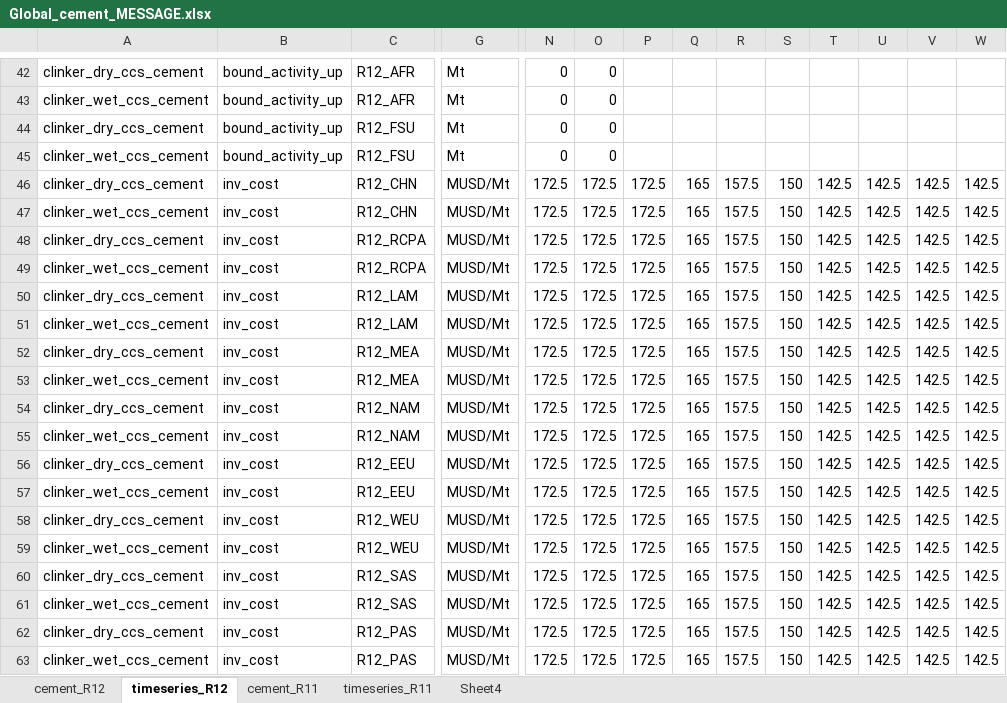
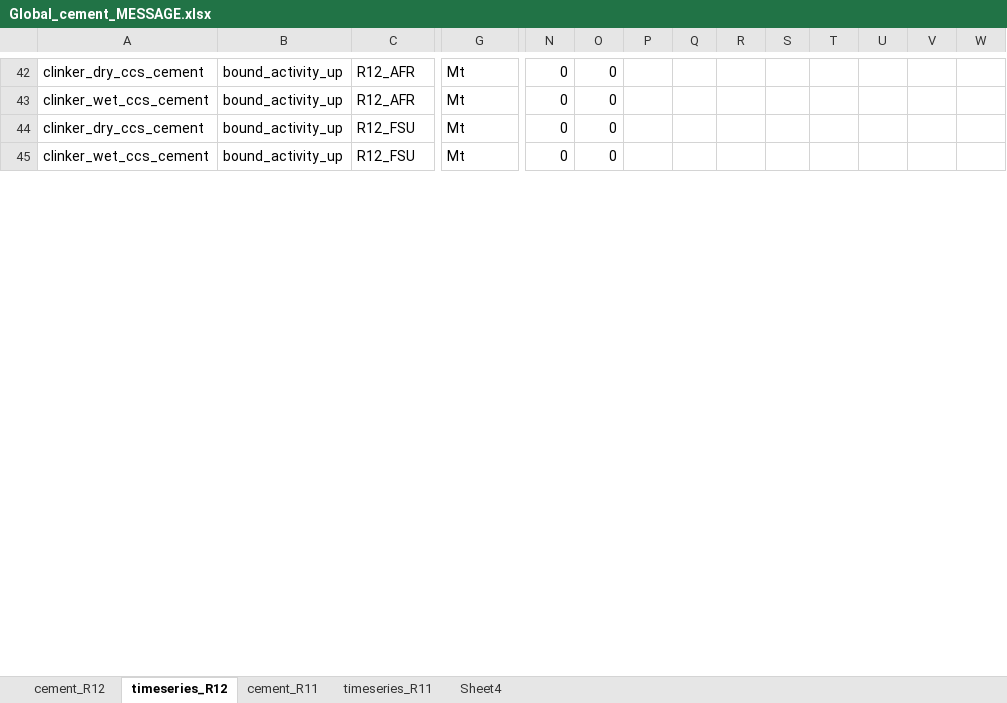
Before and after one commit to awais307/message-ix-canada, an Excel workbook: data/msg_materials_cement/Global_cement_MESSAGE.xlsx, sheet timeseries_R12, drawn as a sheet; only a part is shown, gaps mark what is left out; values as stored, in another font and other column widths than the file's, no borders; removed rows and columns are numbered as before the commit, all else as after; rows hold the shown columns only; the diff covers the shown part only; the diff names each change by its address in the sheet, - before the commit and + after, or states it on an @@ line.

```diff
--- a/data/msg_materials_cement/Global_cement_MESSAGE.xlsx (sheet timeseries_R12)
+++ b/data/msg_materials_cement/Global_cement_MESSAGE.xlsx (sheet timeseries_R12)
-row 46: clinker_dry_ccs_cement | inv_cost | R12_CHN | MUSD/Mt | 172.5 | 172.5 | 172.5 | 165 | 157.5 | 150 | 142.5 | 142.5 | 142.5 | 142.5
-row 47: clinker_wet_ccs_cement | inv_cost | R12_CHN | MUSD/Mt | 172.5 | 172.5 | 172.5 | 165 | 157.5 | 150 | 142.5 | 142.5 | 142.5 | 142.5
-row 48: clinker_dry_ccs_cement | inv_cost | R12_RCPA | MUSD/Mt | 172.5 | 172.5 | 172.5 | 165 | 157.5 | 150 | 142.5 | 142.5 | 142.5 | 142.5
-row 49: clinker_wet_ccs_cement | inv_cost | R12_RCPA | MUSD/Mt | 172.5 | 172.5 | 172.5 | 165 | 157.5 | 150 | 142.5 | 142.5 | 142.5 | 142.5
-row 50: clinker_dry_ccs_cement | inv_cost | R12_LAM | MUSD/Mt | 172.5 | 172.5 | 172.5 | 165 | 157.5 | 150 | 142.5 | 142.5 | 142.5 | 142.5
-row 51: clinker_wet_ccs_cement | inv_cost | R12_LAM | MUSD/Mt | 172.5 | 172.5 | 172.5 | 165 | 157.5 | 150 | 142.5 | 142.5 | 142.5 | 142.5
-row 52: clinker_dry_ccs_cement | inv_cost | R12_MEA | MUSD/Mt | 172.5 | 172.5 | 172.5 | 165 | 157.5 | 150 | 142.5 | 142.5 | 142.5 | 142.5
-row 53: clinker_wet_ccs_cement | inv_cost | R12_MEA | MUSD/Mt | 172.5 | 172.5 | 172.5 | 165 | 157.5 | 150 | 142.5 | 142.5 | 142.5 | 142.5
-row 54: clinker_dry_ccs_cement | inv_cost | R12_NAM | MUSD/Mt | 172.5 | 172.5 | 172.5 | 165 | 157.5 | 150 | 142.5 | 142.5 | 142.5 | 142.5
-row 55: clinker_wet_ccs_cement | inv_cost | R12_NAM | MUSD/Mt | 172.5 | 172.5 | 172.5 | 165 | 157.5 | 150 | 142.5 | 142.5 | 142.5 | 142.5
-row 56: clinker_dry_ccs_cement | inv_cost | R12_EEU | MUSD/Mt | 172.5 | 172.5 | 172.5 | 165 | 157.5 | 150 | 142.5 | 142.5 | 142.5 | 142.5
-row 57: clinker_wet_ccs_cement | inv_cost | R12_EEU | MUSD/Mt | 172.5 | 172.5 | 172.5 | 165 | 157.5 | 150 | 142.5 | 142.5 | 142.5 | 142.5
-row 58: clinker_dry_ccs_cement | inv_cost | R12_WEU | MUSD/Mt | 172.5 | 172.5 | 172.5 | 165 | 157.5 | 150 | 142.5 | 142.5 | 142.5 | 142.5
-row 59: clinker_wet_ccs_cement | inv_cost | R12_WEU | MUSD/Mt | 172.5 | 172.5 | 172.5 | 165 | 157.5 | 150 | 142.5 | 142.5 | 142.5 | 142.5
-row 60: clinker_dry_ccs_cement | inv_cost | R12_SAS | MUSD/Mt | 172.5 | 172.5 | 172.5 | 165 | 157.5 | 150 | 142.5 | 142.5 | 142.5 | 142.5
-row 61: clinker_wet_ccs_cement | inv_cost | R12_SAS | MUSD/Mt | 172.5 | 172.5 | 172.5 | 165 | 157.5 | 150 | 142.5 | 142.5 | 142.5 | 142.5
-row 62: clinker_dry_ccs_cement | inv_cost | R12_PAS | MUSD/Mt | 172.5 | 172.5 | 172.5 | 165 | 157.5 | 150 | 142.5 | 142.5 | 142.5 | 142.5
-row 63: clinker_wet_ccs_cement | inv_cost | R12_PAS | MUSD/Mt | 172.5 | 172.5 | 172.5 | 165 | 157.5 | 150 | 142.5 | 142.5 | 142.5 | 142.5
```
Also changed, not shown: 25 added rows, 7 removed rows and 49 edited cells elsewhere in this sheet, sheet timeseries_R11, sheet cement_R12, sheet cement_R11, sheet Sheet4, 11 other files.
